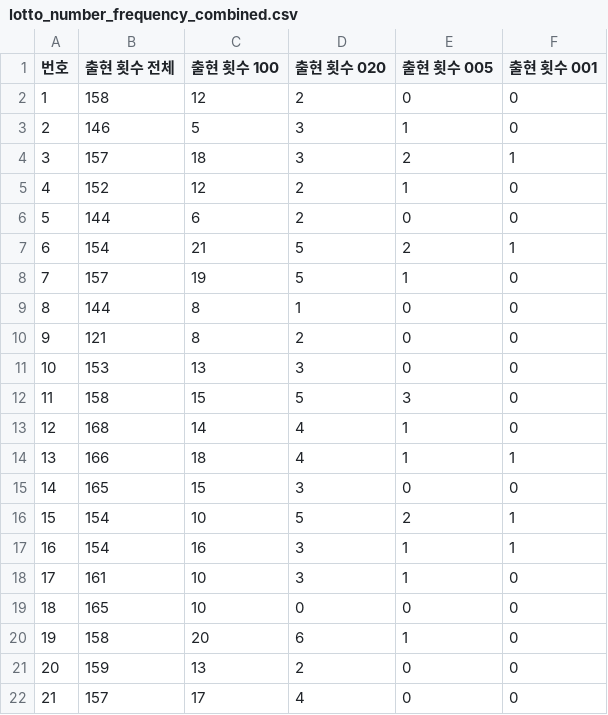
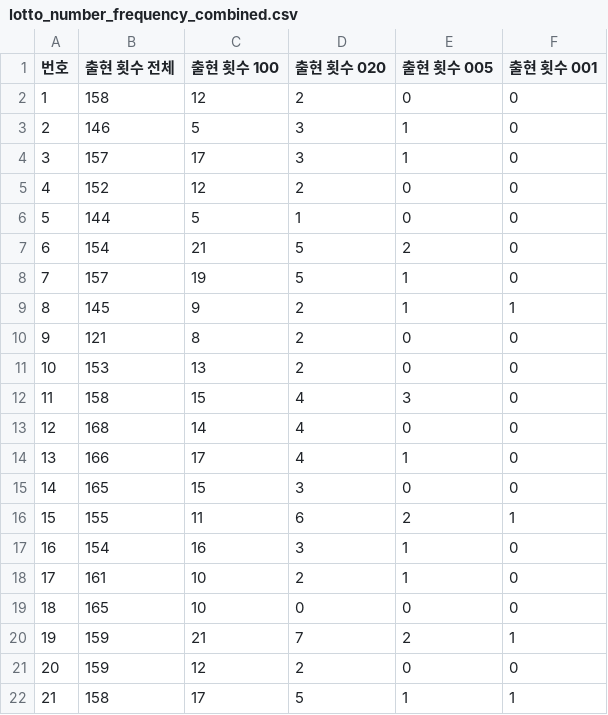
Before and after one commit to pipelinelife/pipelinelife.github.io, a CSV file: CSV/lotto_number_frequency_combined.csv, drawn as a sheet; only a part is shown; the diff covers the shown part only.

Commit message:
update lotto_number_frequency_combined.csv

```diff
--- a/CSV/lotto_number_frequency_combined.csv
+++ b/CSV/lotto_number_frequency_combined.csv
@@ -3,20 +3,20 @@
 2,146,5,3,1,0
-3,157,18,3,2,1
-4,152,12,2,1,0
-5,144,6,2,0,0
-6,154,21,5,2,1
+3,157,17,3,1,0
+4,152,12,2,0,0
+5,144,5,1,0,0
+6,154,21,5,2,0
 7,157,19,5,1,0
-8,144,8,1,0,0
+8,145,9,2,1,1
 9,121,8,2,0,0
-10,153,13,3,0,0
-11,158,15,5,3,0
-12,168,14,4,1,0
-13,166,18,4,1,1
+10,153,13,2,0,0
+11,158,15,4,3,0
+12,168,14,4,0,0
+13,166,17,4,1,0
 14,165,15,3,0,0
-15,154,10,5,2,1
-16,154,16,3,1,1
-17,161,10,3,1,0
+15,155,11,6,2,1
+16,154,16,3,1,0
+17,161,10,2,1,0
 18,165,10,0,0,0
-19,158,20,6,1,0
-20,159,13,2,0,0
-21,157,17,4,0,0
+19,159,21,7,2,1
+20,159,12,2,0,0
+21,158,17,5,1,1
```
Also changed, not shown: 16 edited cells elsewhere in this file.
